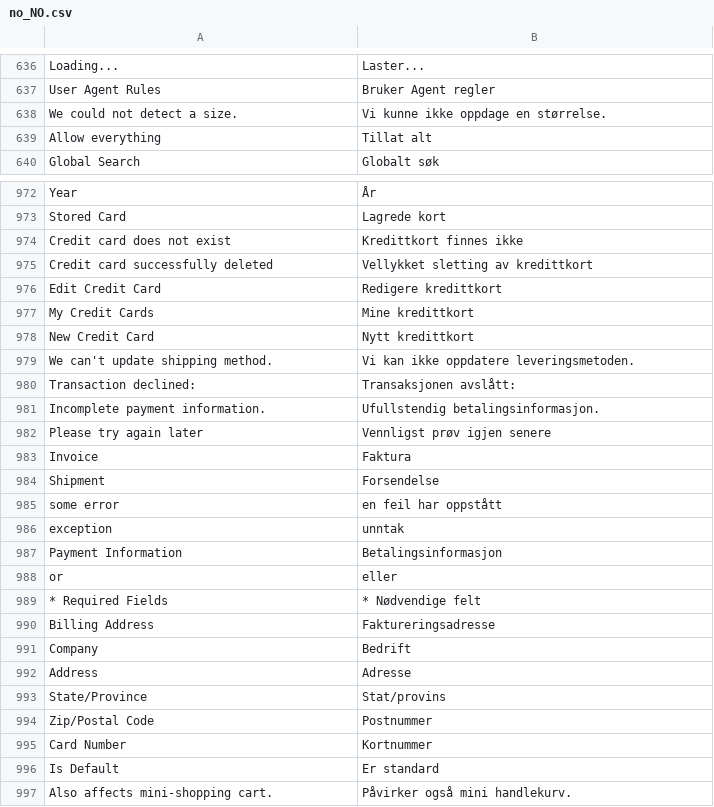
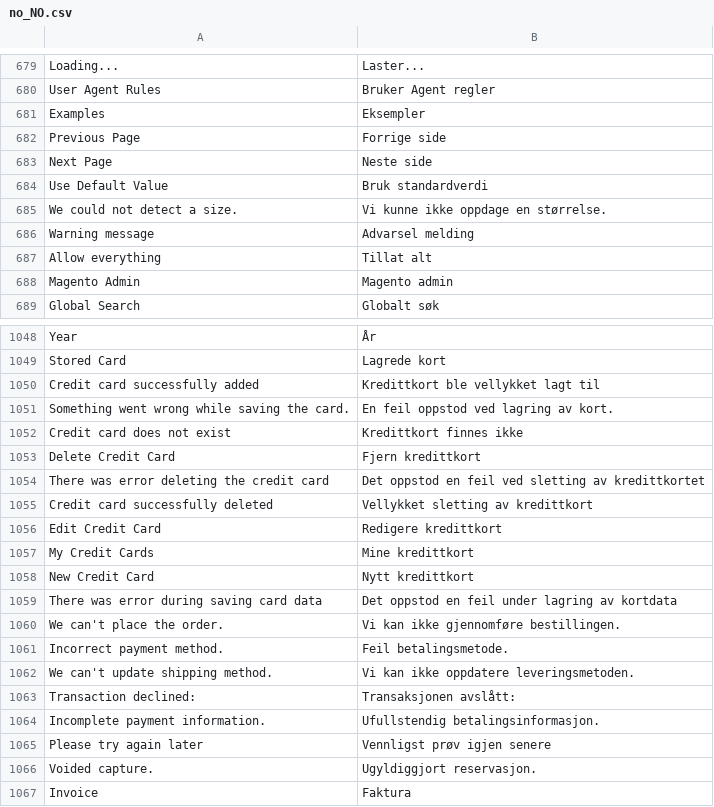
Before and after one commit to magento-l10n/language-no_NO, a CSV file: no_NO.csv, drawn as a sheet; only a part is shown, gaps mark what is left out; the shorter side is filled out with more unchanged rows; the diff covers the shown part only.

```diff
--- a/no_NO.csv
+++ b/no_NO.csv
@@ -637,4 +685,10 @@ Loading...,Laster...
 "User Agent Rules","Bruker Agent regler"
+Examples,Eksempler
+"Previous Page","Forrige side"
+"Next Page","Neste side"
+"Use Default Value","Bruk standardverdi"
 "We could not detect a size.","Vi kunne ikke oppdage en størrelse."
+"Warning message","Advarsel melding"
 "Allow everything","Tillat alt"
+"Magento Admin","Magento admin"
 "Global Search","Globalt søk"
@@ -973,3 +1054,7 @@ Year,År
 "Stored Card","Lagrede kort"
+"Credit card successfully added","Kredittkort ble vellykket lagt til"
+"Something went wrong while saving the card.","En feil oppstod ved lagring av kort."
 "Credit card does not exist","Kredittkort finnes ikke"
+"Delete Credit Card","Fjern kredittkort"
+"There was error deleting the credit card","Det oppstod en feil ved sletting av kredittkortet"
 "Credit card successfully deleted","Vellykket sletting av kredittkort"
@@ -978,2 +1063,5 @@ Year,År
 "New Credit Card","Nytt kredittkort"
+"There was error during saving card data","Det oppstod en feil under lagring av kortdata"
+"We can't place the order.","Vi kan ikke gjennomføre bestillingen."
+"Incorrect payment method.","Feil betalingsmetode."
 "We can't update shipping method.","Vi kan ikke oppdatere leveringsmetoden."
@@ -982,2 +1070,3 @@ Year,År
 "Please try again later","Vennligst prøv igjen senere"
+"Voided capture.","Ugyldiggjort reservasjon."
 Invoice,Faktura
```
Also changed, not shown: 68 added rows and 9 moved rows elsewhere in this file, 1 other file.
